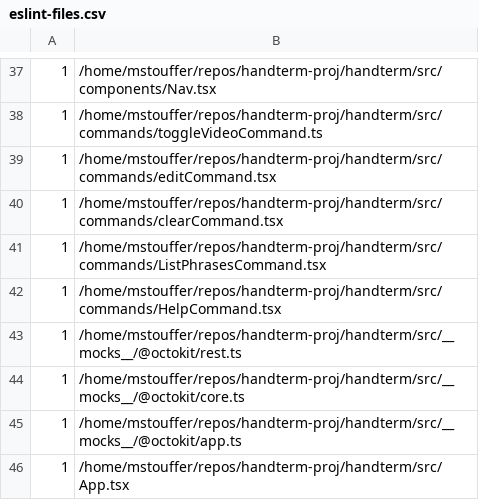
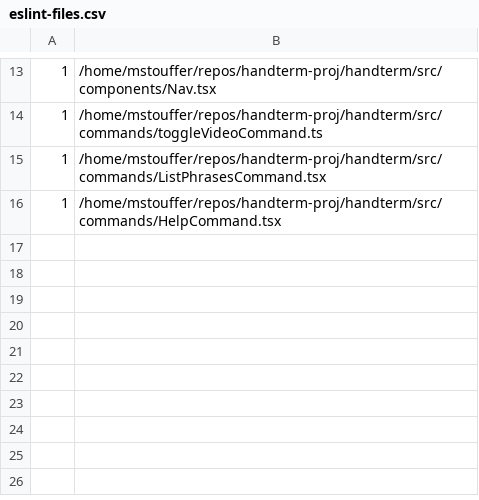
Before and after one commit to bizkite-co/handterm, a CSV file: eslint-files.csv, drawn as a sheet; only a part is shown, gaps mark what is left out; the diff covers the shown part only.

```diff
--- a/eslint-files.csv
+++ b/eslint-files.csv
@@ -38,9 +14,3 @@
 1,"/home/mstouffer/repos/handterm-proj/handterm/src/commands/toggleVideoCommand.ts"
-1,"/home/mstouffer/repos/handterm-proj/handterm/src/commands/editCommand.tsx"
-1,"/home/mstouffer/repos/handterm-proj/handterm/src/commands/clearCommand.tsx"
 1,"/home/mstouffer/repos/handterm-proj/handterm/src/commands/ListPhrasesCommand.tsx"
 1,"/home/mstouffer/repos/handterm-proj/handterm/src/commands/HelpCommand.tsx"
-1,"/home/mstouffer/repos/handterm-proj/handterm/src/__mocks__/@octokit/rest.ts"
-1,"/home/mstouffer/repos/handterm-proj/handterm/src/__mocks__/@octokit/core.ts"
-1,"/home/mstouffer/repos/handterm-proj/handterm/src/__mocks__/@octokit/app.ts"
-1,"/home/mstouffer/repos/handterm-proj/handterm/src/App.tsx"
```
Also changed, not shown: 1 added row, 25 removed rows and 1 edited cell elsewhere in this file, 23 other files.
